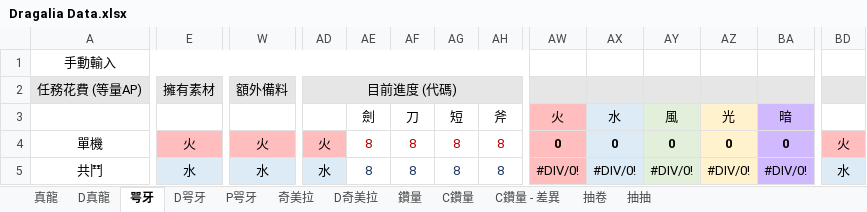
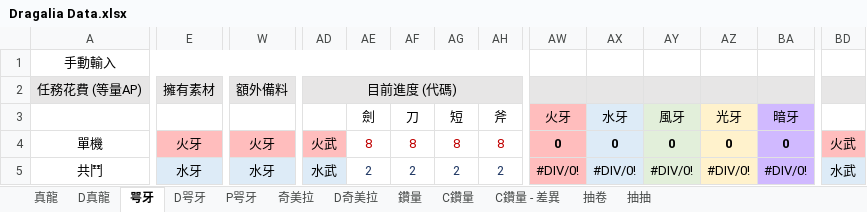
Before and after one commit to RaenonX-DL/dragalia-data-track, an Excel workbook: Dragalia Data.xlsx, sheet 咢牙, drawn as a sheet; only a part is shown, gaps mark what is left out; values as stored, in another font and other column widths than the file's, no borders; conditional formats not drawn; the diff covers the shown part only; the diff names each change by its address in the sheet, - before the commit and + after, or states it on an @@ line.

```diff
--- a/Dragalia Data.xlsx (sheet 咢牙)
+++ b/Dragalia Data.xlsx (sheet 咢牙)
-AW3: 火
+AW3: 火牙
-AX3: 水
+AX3: 水牙
-AY3: 風
+AY3: 風牙
-AZ3: 光
+AZ3: 光牙
-BA3: 暗
+BA3: 暗牙
-E4: 火
+E4: 火牙
-W4: 火
+W4: 火牙
-AD4: 火
+AD4: 火武
-BD4: 火
+BD4: 火武
-E5: 水
+E5: 水牙
-W5: 水
+W5: 水牙
-AD5: 水
+AD5: 水武
-AE5: 8
+AE5: 2
-AF5: 8
+AF5: 2
-AG5: 8
+AG5: 2
-AH5: 8
+AH5: 2
-BD5: 水
+BD5: 水武
```
Also changed, not shown: 4 added rows, 4 removed rows and 93 edited cells elsewhere in this sheet, sheet D真龍, sheet 鑽量, sheet 真龍, sheet 抽卷, sheet D咢牙, sheet 抽抽, formulas that keep their value, hidden cells, charts or pictures.
